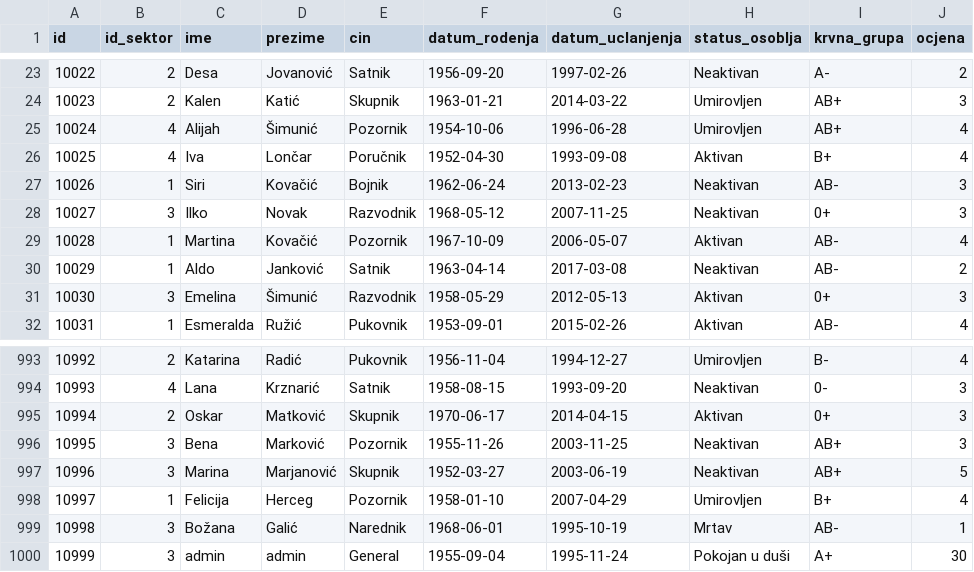
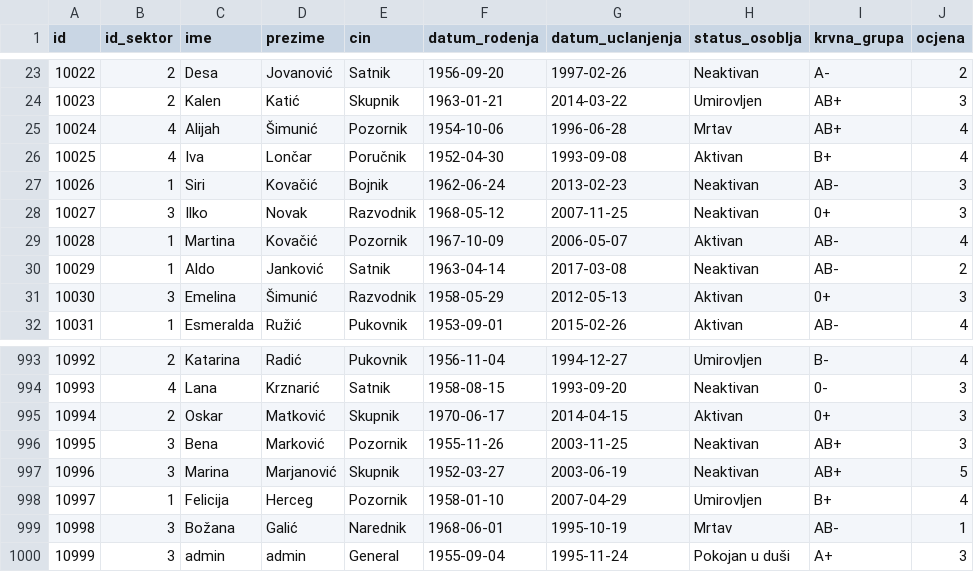
Before and after one commit to mateokocev/BP2---Vojska, a CSV file: CSV/osoblje.csv, drawn as a sheet; only a part is shown, gaps mark what is left out.

```diff
--- a/CSV/osoblje.csv
+++ b/CSV/osoblje.csv
@@ -24,3 +24,3 @@ id,id_sektor,ime,prezime,cin,datum_rodenja,datum_uclanjenja,status_osoblja,krvna
 10023,2,Kalen,Katić,Skupnik,1963-01-21,2014-03-22,Umirovljen,AB+,3
-10024,4,Alijah,Šimunić,Pozornik,1954-10-06,1996-06-28,Umirovljen,AB+,4
+10024,4,Alijah,Šimunić,Pozornik,1954-10-06,1996-06-28,Mrtav,AB+,4
 10025,4,Iva,Lončar,Poručnik,1952-04-30,1993-09-08,Aktivan,B+,4
@@ -999,2 +999,2 @@ id,id_sektor,ime,prezime,cin,datum_rodenja,datum_uclanjenja,status_osoblja,krvna
 10998,3,Božana,Galić,Narednik,1968-06-01,1995-10-19,Mrtav,AB-,1
-10999,3,admin,admin,General,1955-09-04,1995-11-24,"Pokojan u duši",A+,30
+10999,3,admin,admin,General,1955-09-04,1995-11-24,"Pokojan u duši",A+,3
```
Also changed, not shown: CSV/osoblje_na_misiji.csv, CSV/tura.csv, 1 other file.
